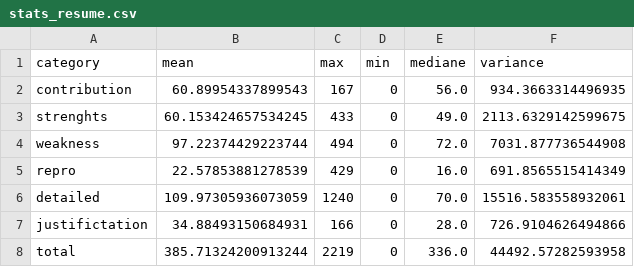
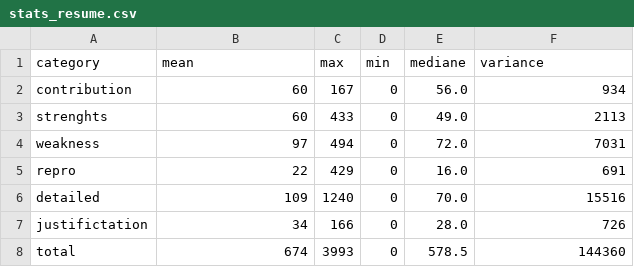
Before and after one commit to reproducibility-reviews/reproducibility-reviews, a CSV file: results23/stats_resume.csv, drawn as a sheet.

```diff
--- a/results23/stats_resume.csv
+++ b/results23/stats_resume.csv
@@ -1,8 +1,8 @@
 category	mean	max	min	mediane	variance
-contribution	60.89954337899543	167	0	56.0	934.3663314496935
-strenghts	60.153424657534245	433	0	49.0	2113.6329142599675
-weakness	97.22374429223744	494	0	72.0	7031.877736544908
-repro	22.57853881278539	429	0	16.0	691.8565515414349
-detailed	109.97305936073059	1240	0	70.0	15516.583558932061
-justifictation	34.88493150684931	166	0	28.0	726.9104626494866
-total	385.71324200913244	2219	0	336.0	44492.57282593958
+contribution	60	167	0	56.0	934
+strenghts	60	433	0	49.0	2113
+weakness	97	494	0	72.0	7031
+repro	22	429	0	16.0	691
+detailed	109	1240	0	70.0	15516
+justifictation	34	166	0	28.0	726
+total	674	3993	0	578.5	144360
```
Also changed, not shown: results22/all_stats.csv, results22/copy_paste_reviews_10.csv, 10 other files.
